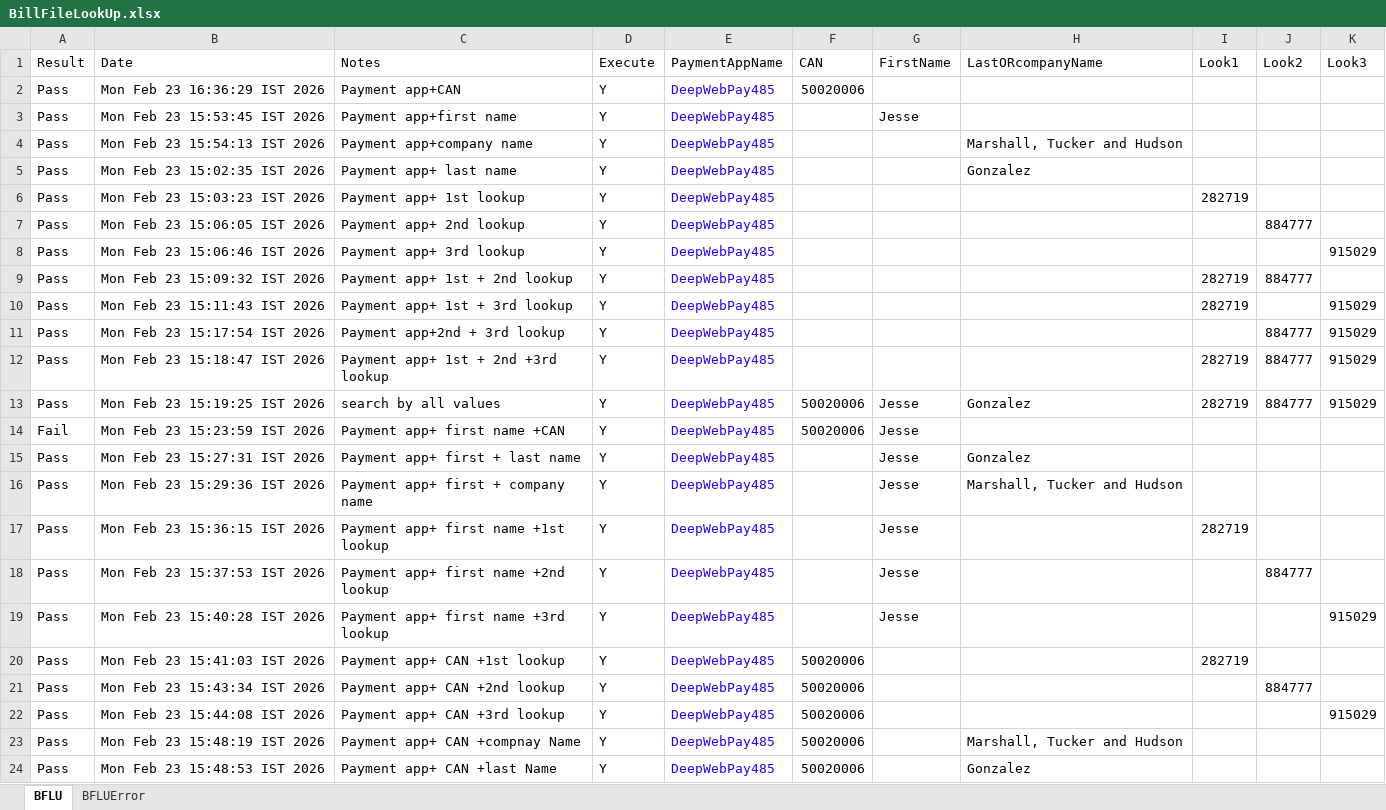
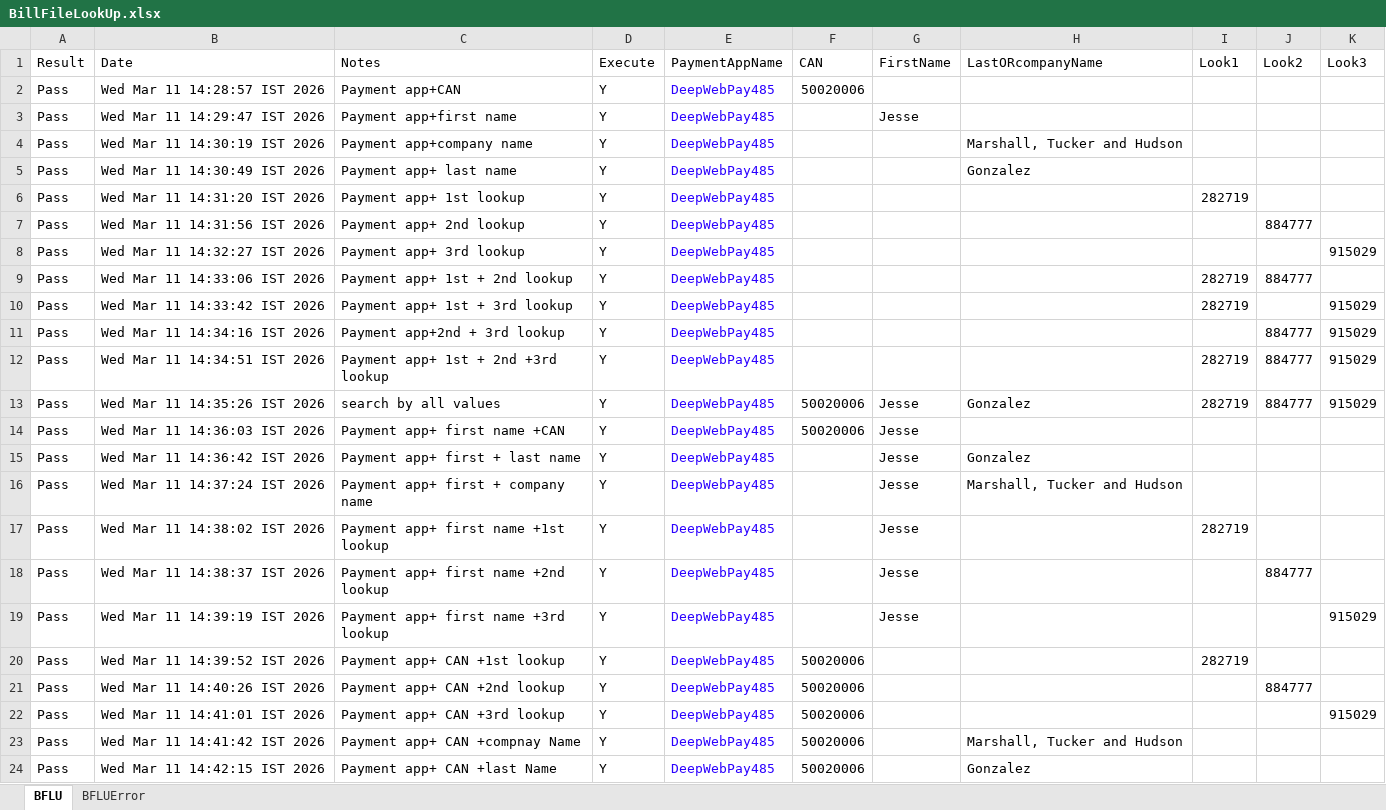
Before and after one commit to dcusend/VPS-Katalon, an Excel workbook: KatalonData/EmailTextToPay/BillFileLookUp.xlsx, sheet BFLU, drawn as a sheet; values as stored, in another font and other column widths than the file's, no borders; the diff names each change by its address in the sheet, - before the commit and + after, or states it on an @@ line.

```diff
--- a/KatalonData/EmailTextToPay/BillFileLookUp.xlsx (sheet BFLU)
+++ b/KatalonData/EmailTextToPay/BillFileLookUp.xlsx (sheet BFLU)
-B2 (Date): Mon Feb 23 16:36:29 IST 2026
+B2 (Date): Wed Mar 11 14:28:57 IST 2026
-B3 (Date): Mon Feb 23 15:53:45 IST 2026
+B3 (Date): Wed Mar 11 14:29:47 IST 2026
-B4 (Date): Mon Feb 23 15:54:13 IST 2026
+B4 (Date): Wed Mar 11 14:30:19 IST 2026
-B5 (Date): Mon Feb 23 15:02:35 IST 2026
+B5 (Date): Wed Mar 11 14:30:49 IST 2026
-B6 (Date): Mon Feb 23 15:03:23 IST 2026
+B6 (Date): Wed Mar 11 14:31:20 IST 2026
-B7 (Date): Mon Feb 23 15:06:05 IST 2026
+B7 (Date): Wed Mar 11 14:31:56 IST 2026
-B8 (Date): Mon Feb 23 15:06:46 IST 2026
+B8 (Date): Wed Mar 11 14:32:27 IST 2026
-B9 (Date): Mon Feb 23 15:09:32 IST 2026
+B9 (Date): Wed Mar 11 14:33:06 IST 2026
-B10 (Date): Mon Feb 23 15:11:43 IST 2026
+B10 (Date): Wed Mar 11 14:33:42 IST 2026
-B11 (Date): Mon Feb 23 15:17:54 IST 2026
+B11 (Date): Wed Mar 11 14:34:16 IST 2026
-B12 (Date): Mon Feb 23 15:18:47 IST 2026
+B12 (Date): Wed Mar 11 14:34:51 IST 2026
-B13 (Date): Mon Feb 23 15:19:25 IST 2026
+B13 (Date): Wed Mar 11 14:35:26 IST 2026
-A14 (Result): Fail
+A14 (Result): Pass
-B14 (Date): Mon Feb 23 15:23:59 IST 2026
+B14 (Date): Wed Mar 11 14:36:03 IST 2026
-B15 (Date): Mon Feb 23 15:27:31 IST 2026
+B15 (Date): Wed Mar 11 14:36:42 IST 2026
-B16 (Date): Mon Feb 23 15:29:36 IST 2026
+B16 (Date): Wed Mar 11 14:37:24 IST 2026
-B17 (Date): Mon Feb 23 15:36:15 IST 2026
+B17 (Date): Wed Mar 11 14:38:02 IST 2026
-B18 (Date): Mon Feb 23 15:37:53 IST 2026
+B18 (Date): Wed Mar 11 14:38:37 IST 2026
-B19 (Date): Mon Feb 23 15:40:28 IST 2026
+B19 (Date): Wed Mar 11 14:39:19 IST 2026
-B20 (Date): Mon Feb 23 15:41:03 IST 2026
+B20 (Date): Wed Mar 11 14:39:52 IST 2026
-B21 (Date): Mon Feb 23 15:43:34 IST 2026
+B21 (Date): Wed Mar 11 14:40:26 IST 2026
-B22 (Date): Mon Feb 23 15:44:08 IST 2026
+B22 (Date): Wed Mar 11 14:41:01 IST 2026
-B23 (Date): Mon Feb 23 15:48:19 IST 2026
+B23 (Date): Wed Mar 11 14:41:42 IST 2026
-B24 (Date): Mon Feb 23 15:48:53 IST 2026
+B24 (Date): Wed Mar 11 14:42:15 IST 2026
```
Also changed, not shown: sheet BFLUError, KatalonData/ABPTestData/ABPTestData.xlsx, KatalonData/ABPTestData/PaymentsACH.xlsx, 18 other files.
